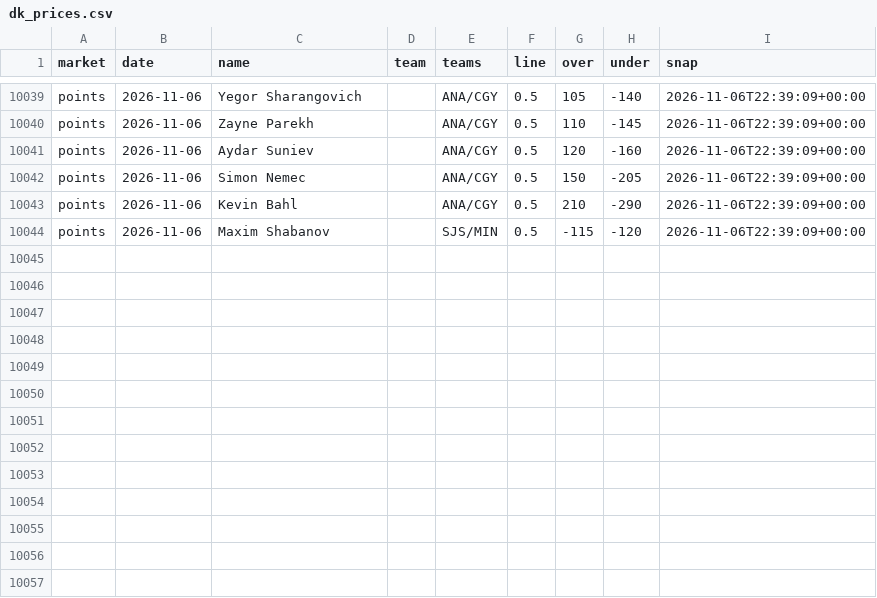
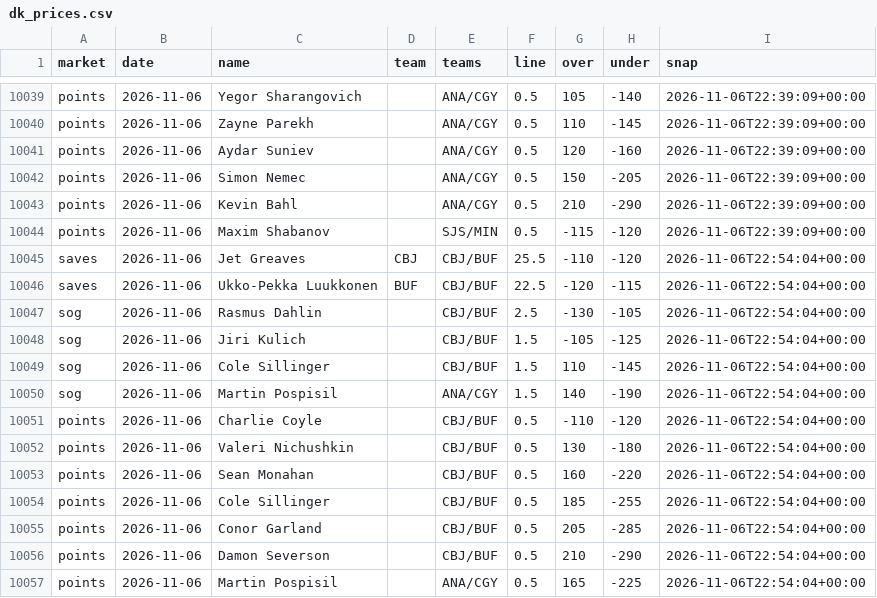
Before and after one commit to quinnrob11-sketch/qrob-nhl-goalie-model, a CSV file: model/data/dk_prices.csv, drawn as a sheet; only a part is shown, gaps mark what is left out; the diff names each change by its address in the sheet, - before the commit and + after, or states it on an @@ line.

```diff
--- a/model/data/dk_prices.csv
+++ b/model/data/dk_prices.csv
+row 10045: saves | 2026-11-06 | Jet Greaves | CBJ | CBJ/BUF | 25.5 | -110 | -120 | 2026-11-06T22:54:04+00:00
+row 10046: saves | 2026-11-06 | Ukko-Pekka Luukkonen | BUF | CBJ/BUF | 22.5 | -120 | -115 | 2026-11-06T22:54:04+00:00
+row 10047: sog | 2026-11-06 | Rasmus Dahlin |  | CBJ/BUF | 2.5 | -130 | -105 | 2026-11-06T22:54:04+00:00
+row 10048: sog | 2026-11-06 | Jiri Kulich |  | CBJ/BUF | 1.5 | -105 | -125 | 2026-11-06T22:54:04+00:00
+row 10049: sog | 2026-11-06 | Cole Sillinger |  | CBJ/BUF | 1.5 | 110 | -145 | 2026-11-06T22:54:04+00:00
+row 10050: sog | 2026-11-06 | Martin Pospisil |  | ANA/CGY | 1.5 | 140 | -190 | 2026-11-06T22:54:04+00:00
+row 10051: points | 2026-11-06 | Charlie Coyle |  | CBJ/BUF | 0.5 | -110 | -120 | 2026-11-06T22:54:04+00:00
+row 10052: points | 2026-11-06 | Valeri Nichushkin |  | CBJ/BUF | 0.5 | 130 | -180 | 2026-11-06T22:54:04+00:00
+row 10053: points | 2026-11-06 | Sean Monahan |  | CBJ/BUF | 0.5 | 160 | -220 | 2026-11-06T22:54:04+00:00
+row 10054: points | 2026-11-06 | Cole Sillinger |  | CBJ/BUF | 0.5 | 185 | -255 | 2026-11-06T22:54:04+00:00
+row 10055: points | 2026-11-06 | Conor Garland |  | CBJ/BUF | 0.5 | 205 | -285 | 2026-11-06T22:54:04+00:00
+row 10056: points | 2026-11-06 | Damon Severson |  | CBJ/BUF | 0.5 | 210 | -290 | 2026-11-06T22:54:04+00:00
+row 10057: points | 2026-11-06 | Martin Pospisil |  | ANA/CGY | 0.5 | 165 | -225 | 2026-11-06T22:54:04+00:00
```
Also changed, not shown: model/data/legs.csv, 9 other files.
